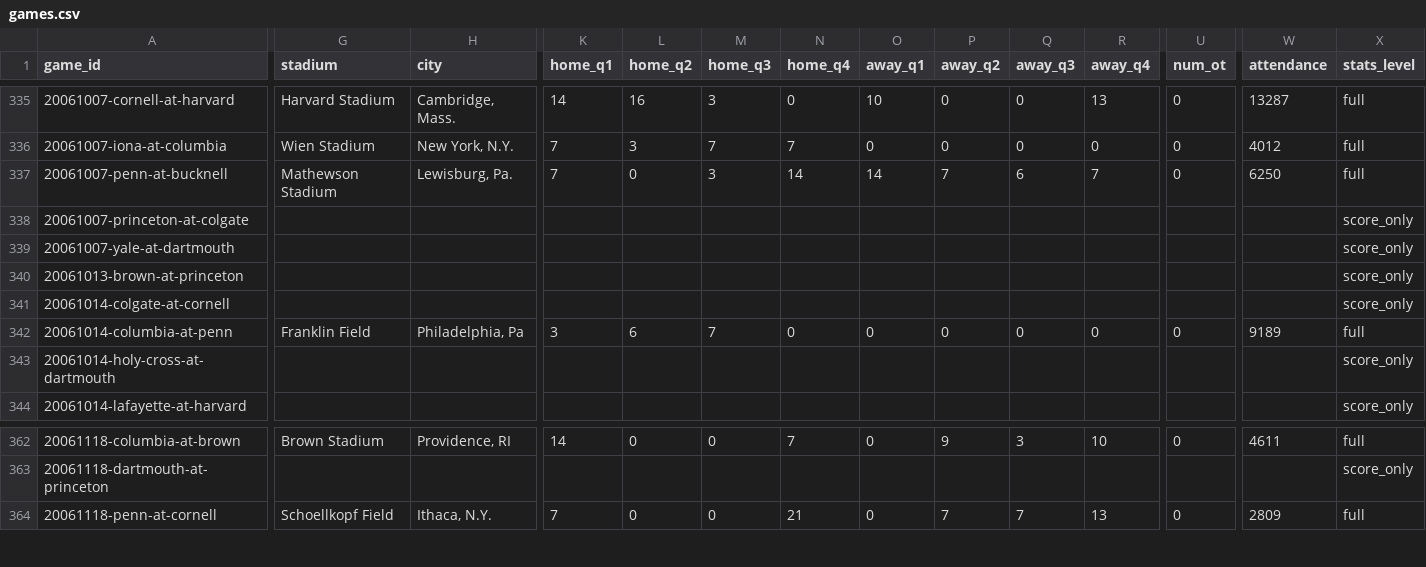
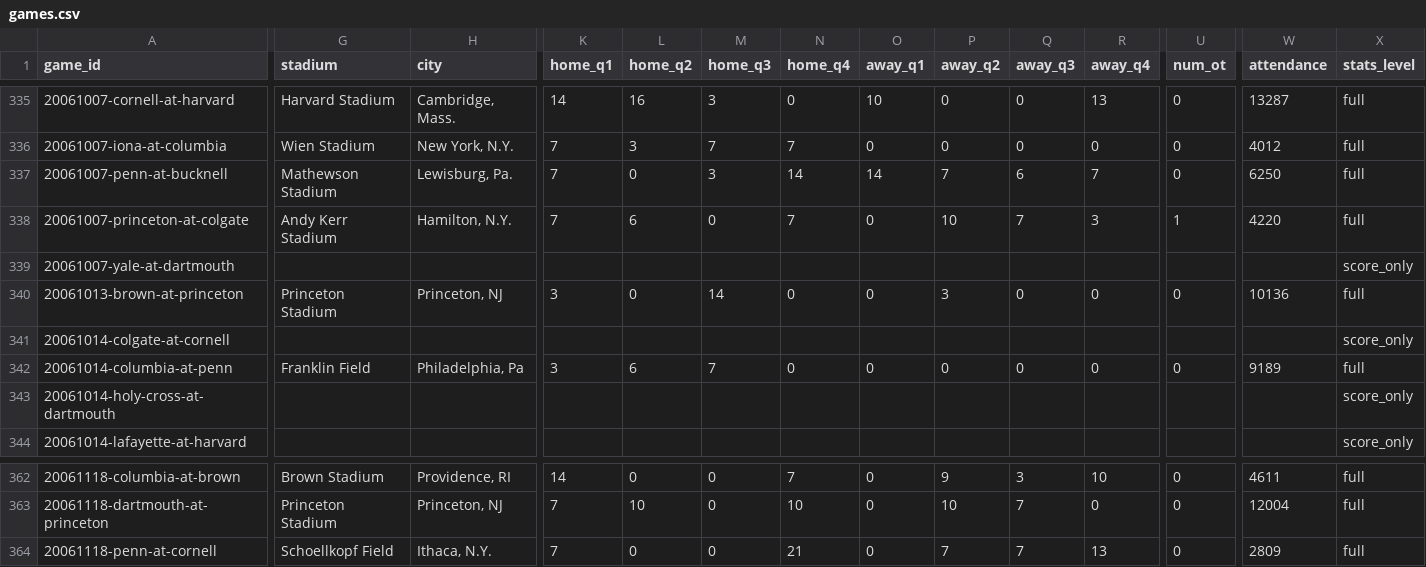
Before and after one commit to JaimeCastrellon/Web-Crawler, a CSV file: data/processed/games.csv, drawn as a sheet; only a part is shown, gaps mark what is left out; the diff covers the shown part only; the diff names each change by its address in the sheet, - before the commit and + after, or states it on an @@ line.

```diff
--- a/data/processed/games.csv
+++ b/data/processed/games.csv
-G338 (stadium): (empty)
+G338 (stadium): Andy Kerr Stadium
-H338 (city): (empty)
+H338 (city): Hamilton, N.Y.
-K338 (home_q1): (empty)
+K338 (home_q1): 7
-L338 (home_q2): (empty)
+L338 (home_q2): 6
-M338 (home_q3): (empty)
+M338 (home_q3): 0
-N338 (home_q4): (empty)
+N338 (home_q4): 7
-O338 (away_q1): (empty)
+O338 (away_q1): 0
-P338 (away_q2): (empty)
+P338 (away_q2): 10
-Q338 (away_q3): (empty)
+Q338 (away_q3): 7
-R338 (away_q4): (empty)
+R338 (away_q4): 3
-U338 (num_ot): (empty)
+U338 (num_ot): 1
-W338 (attendance): (empty)
+W338 (attendance): 4220
-X338 (stats_level): score_only
+X338 (stats_level): full
-G340 (stadium): (empty)
+G340 (stadium): Princeton Stadium
-H340 (city): (empty)
+H340 (city): Princeton, NJ
-K340 (home_q1): (empty)
+K340 (home_q1): 3
-L340 (home_q2): (empty)
+L340 (home_q2): 0
-M340 (home_q3): (empty)
+M340 (home_q3): 14
-N340 (home_q4): (empty)
+N340 (home_q4): 0
-O340 (away_q1): (empty)
+O340 (away_q1): 0
-P340 (away_q2): (empty)
+P340 (away_q2): 3
-Q340 (away_q3): (empty)
+Q340 (away_q3): 0
-R340 (away_q4): (empty)
+R340 (away_q4): 0
-U340 (num_ot): (empty)
+U340 (num_ot): 0
-W340 (attendance): (empty)
+W340 (attendance): 10136
-X340 (stats_level): score_only
+X340 (stats_level): full
-G363 (stadium): (empty)
+G363 (stadium): Princeton Stadium
-H363 (city): (empty)
+H363 (city): Princeton, NJ
-K363 (home_q1): (empty)
+K363 (home_q1): 7
-L363 (home_q2): (empty)
+L363 (home_q2): 10
-M363 (home_q3): (empty)
+M363 (home_q3): 0
-N363 (home_q4): (empty)
+N363 (home_q4): 10
-O363 (away_q1): (empty)
+O363 (away_q1): 0
-P363 (away_q2): (empty)
+P363 (away_q2): 10
-Q363 (away_q3): (empty)
+Q363 (away_q3): 7
-R363 (away_q4): (empty)
+R363 (away_q4): 0
-U363 (num_ot): (empty)
+U363 (num_ot): 0
-W363 (attendance): (empty)
+W363 (attendance): 12004
-X363 (stats_level): score_only
+X363 (stats_level): full
```
Also changed, not shown: 67 edited cells elsewhere in this file, data/processed/team_game_stats.csv, data/processed/train/games.csv, 13 other files.
